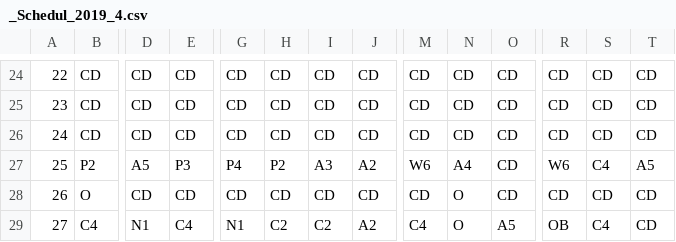
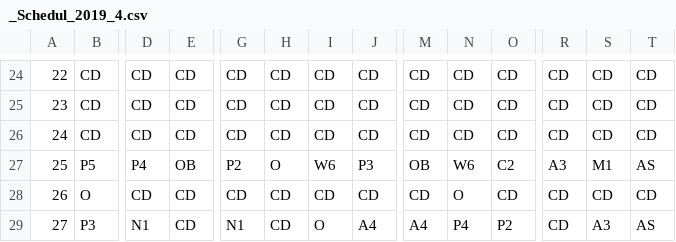
Before and after one commit to h920032/IM_project_alg, a CSV file: _Schedul_2019_4.csv, drawn as a sheet; only a part is shown, gaps mark what is left out; the diff covers the shown part only; the diff names each change by its address in the sheet, - before the commit and + after, or states it on an @@ line.

```diff
--- a/_Schedul_2019_4.csv
+++ b/_Schedul_2019_4.csv
-B27: P2
+B27: P5
-D27: A5
+D27: P4
-E27: P3
+E27: OB
-G27: P4
+G27: P2
-H27: P2
+H27: O
-I27: A3
+I27: W6
-J27: A2
+J27: P3
-M27: W6
+M27: OB
-N27: A4
+N27: W6
-O27: CD
+O27: C2
-R27: W6
+R27: A3
-S27: C4
+S27: M1
-T27: A5
+T27: AS
-B29: C4
+B29: P3
-E29: C4
+E29: CD
-H29: C2
+H29: CD
-I29: C2
+I29: O
-J29: A2
+J29: A4
-M29: C4
+M29: A4
-N29: O
+N29: P4
-O29: A5
+O29: P2
-R29: OB
+R29: CD
-S29: C4
+S29: A3
-T29: CD
+T29: AS
```
Also changed, not shown: 165 edited cells elsewhere in this file, 40人_Schedul_2019_4.csv, 7 other files.
